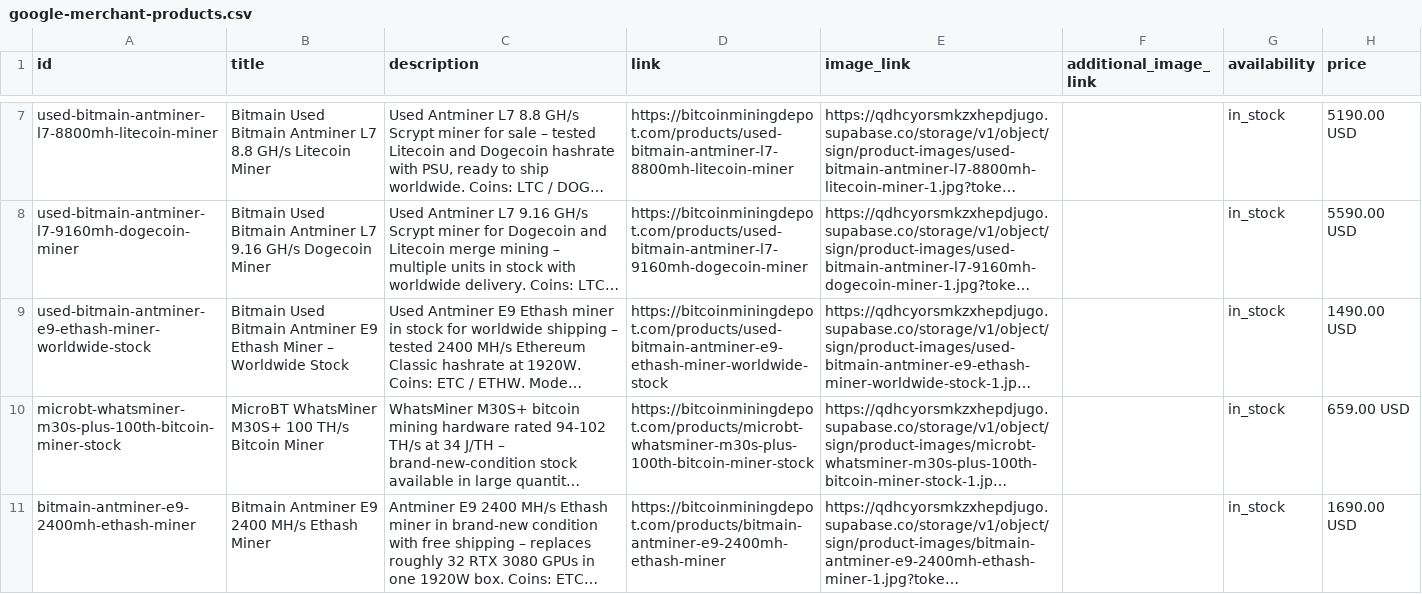
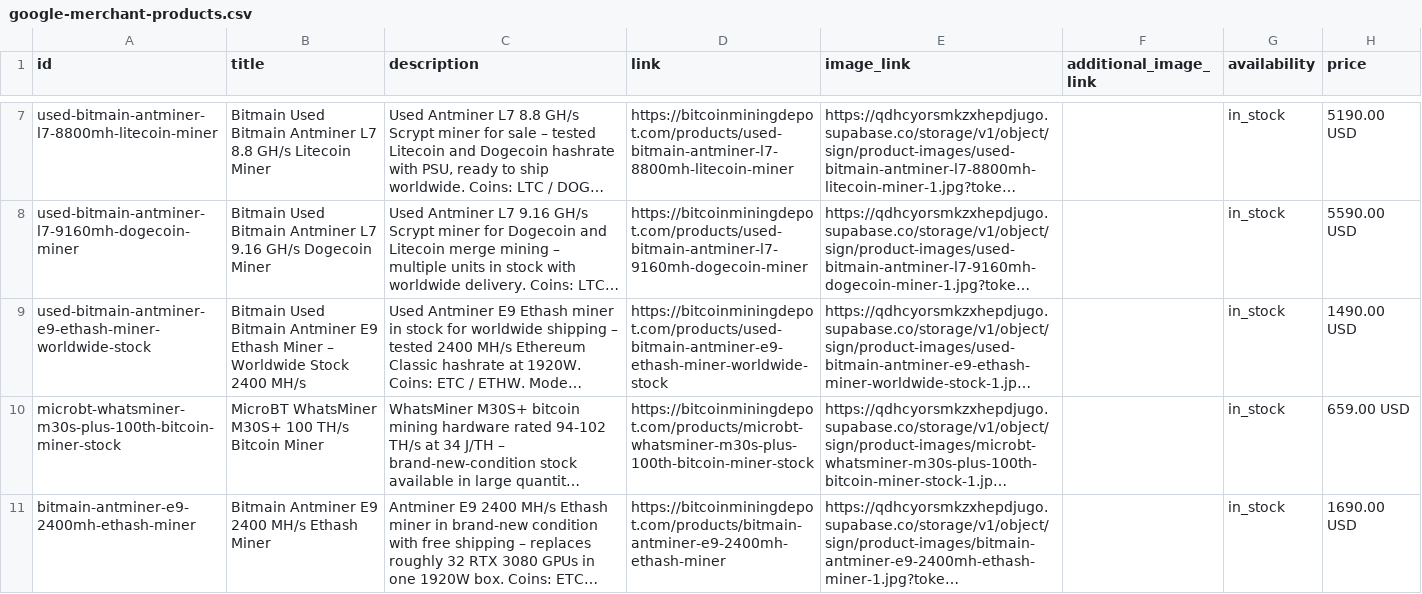
Before and after one commit to natenathan179/bitcoin-mining-hub, a CSV file: public/google-merchant-products.csv, drawn as a sheet; only a part is shown, gaps mark what is left out; long unchanged cells end in …; the diff covers the shown part only; the diff names each change by its address in the sheet, - before the commit and + after, or states it on an @@ line.

```diff
--- a/public/google-merchant-products.csv
+++ b/public/google-merchant-products.csv
-B9 (title): …Worldwide Stock
+B9 (title): …Worldwide Stock 2400 MH/s
```
Also changed, not shown: 18 edited cells elsewhere in this file, public/google-merchant-products.tsv.
